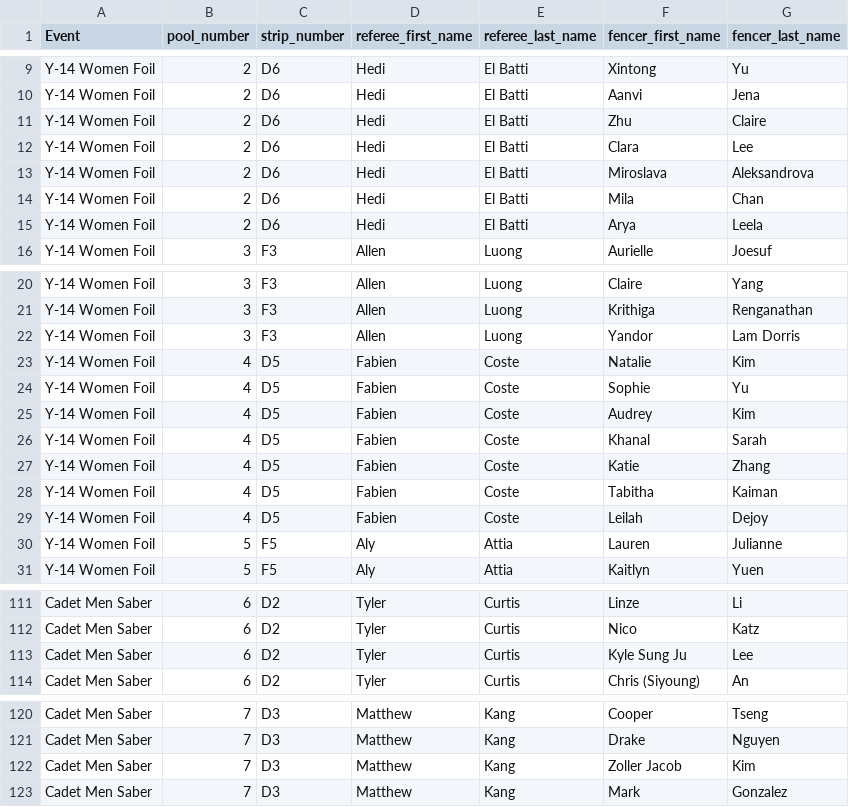
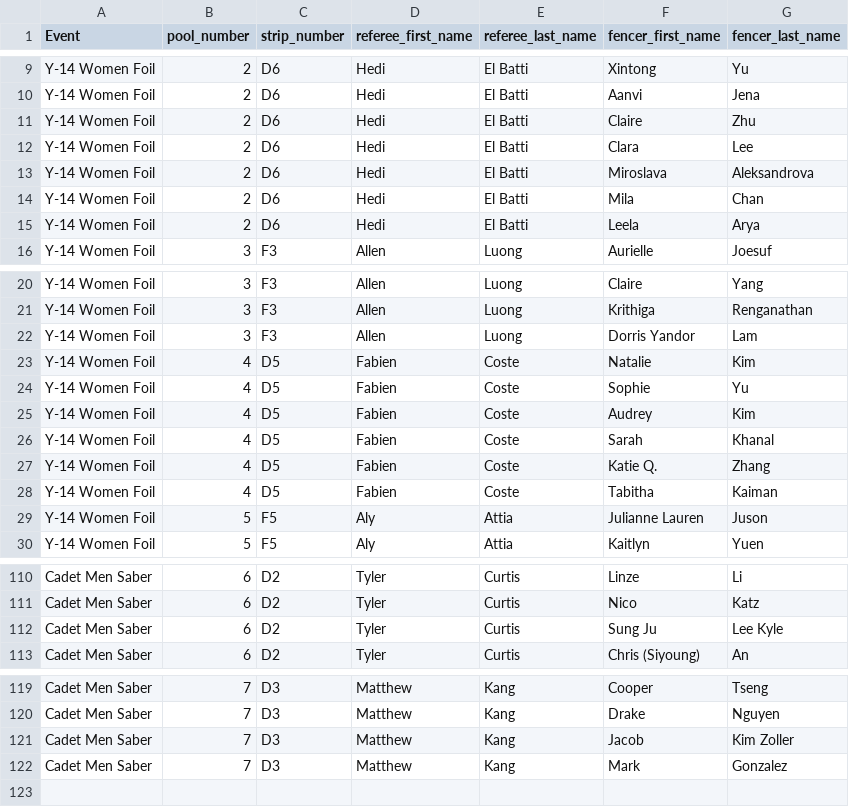
Before and after one commit to nourdesoukizz/Cozmx-fencing-, a CSV file: backend/data/pools.csv, drawn as a sheet; only a part is shown, gaps mark what is left out; the diff covers the shown part only.

```diff
--- a/backend/data/pools.csv
+++ b/backend/data/pools.csv
@@ -10,3 +10,3 @@ Y-14 Women Foil,2,D6,Hedi,El Batti ,Xintong,Yu
 Y-14 Women Foil,2,D6,Hedi,El Batti ,Aanvi,Jena
-Y-14 Women Foil,2,D6,Hedi,El Batti ,Zhu,Claire
+Y-14 Women Foil,2,D6,Hedi,El Batti ,Claire,Zhu
 Y-14 Women Foil,2,D6,Hedi,El Batti ,Clara,Lee
@@ -14,3 +14,3 @@ Y-14 Women Foil,2,D6,Hedi,El Batti ,Miroslava ,Aleksandrova
 Y-14 Women Foil,2,D6,Hedi,El Batti ,Mila,Chan
-Y-14 Women Foil,2,D6,Hedi,El Batti ,Arya,Leela
+Y-14 Women Foil,2,D6,Hedi,El Batti ,Leela,Arya
 Y-14 Women Foil,3,F3,Allen,Luong ,Aurielle,Joesuf
@@ -21,3 +21,3 @@ Y-14 Women Foil,3,F3,Allen,Luong ,Claire,Yang
 Y-14 Women Foil,3,F3,Allen,Luong ,Krithiga,Renganathan
-Y-14 Women Foil,3,F3,Allen,Luong ,Yandor,Lam Dorris
+Y-14 Women Foil,3,F3,Allen,Luong ,Dorris Yandor,Lam
 Y-14 Women Foil,4,D5,Fabien ,Coste,Natalie,Kim
@@ -25,7 +25,6 @@ Y-14 Women Foil,4,D5,Fabien ,Coste,Sophie,Yu
 Y-14 Women Foil,4,D5,Fabien ,Coste,Audrey ,Kim
-Y-14 Women Foil,4,D5,Fabien ,Coste,Khanal,Sarah
-Y-14 Women Foil,4,D5,Fabien ,Coste,Katie,Zhang
+Y-14 Women Foil,4,D5,Fabien ,Coste,Sarah,Khanal
+Y-14 Women Foil,4,D5,Fabien ,Coste,Katie Q.,Zhang
 Y-14 Women Foil,4,D5,Fabien ,Coste,Tabitha,Kaiman
-Y-14 Women Foil,4,D5,Fabien ,Coste,Leilah,Dejoy
-Y-14 Women Foil,5,F5,Aly,Attia ,Lauren,Julianne
+Y-14 Women Foil,5,F5,Aly,Attia ,Julianne Lauren,Juson
 Y-14 Women Foil,5,F5,Aly,Attia ,Kaitlyn,Yuen
@@ -112,3 +111,3 @@ Cadet Men Saber ,6,D2,Tyler,Curtis,Linze,Li
 Cadet Men Saber ,6,D2,Tyler,Curtis,Nico,Katz
-Cadet Men Saber ,6,D2,Tyler,Curtis,Kyle Sung Ju,Lee
+Cadet Men Saber ,6,D2,Tyler,Curtis,Sung Ju,Lee Kyle
 Cadet Men Saber ,6,D2,Tyler,Curtis,Chris (Siyoung),An
@@ -121,3 +120,3 @@ Cadet Men Saber ,7,D3,Matthew,Kang,Cooper,Tseng
 Cadet Men Saber ,7,D3,Matthew,Kang,Drake,Nguyen
-Cadet Men Saber ,7,D3,Matthew,Kang,Zoller Jacob,Kim
+Cadet Men Saber ,7,D3,Matthew,Kang,Jacob,Kim Zoller
 Cadet Men Saber ,7,D3,Matthew,Kang,Mark,Gonzalez
```
Also changed, not shown: 3 edited cells elsewhere in this file, 8 other files.
